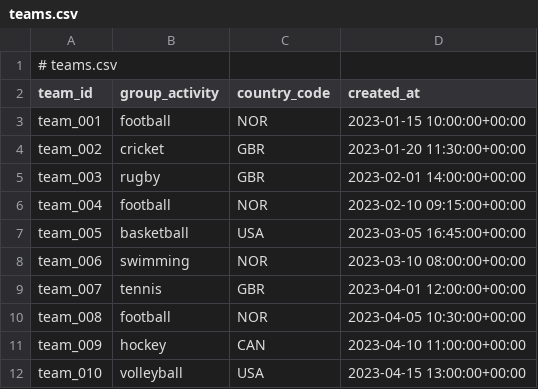
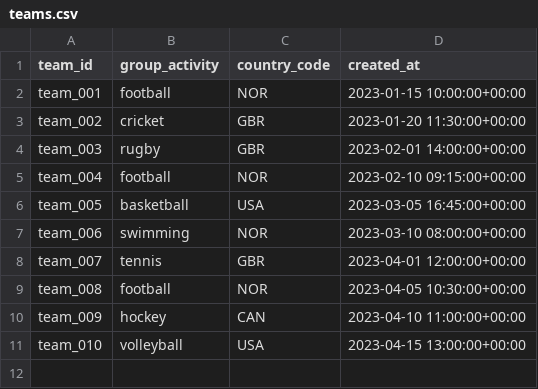
Before and after one commit to ferocemarcello/sports_team_data_model, a CSV file: data/teams.csv, drawn as a sheet.

Commit message:
Update teams.csv

```diff
--- a/data/teams.csv
+++ b/data/teams.csv
@@ -1,2 +1 @@
-# teams.csv
 team_id,group_activity,country_code,created_at
```
